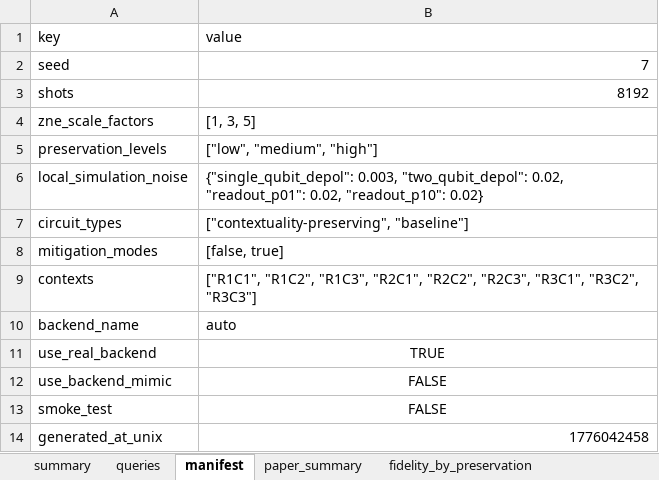
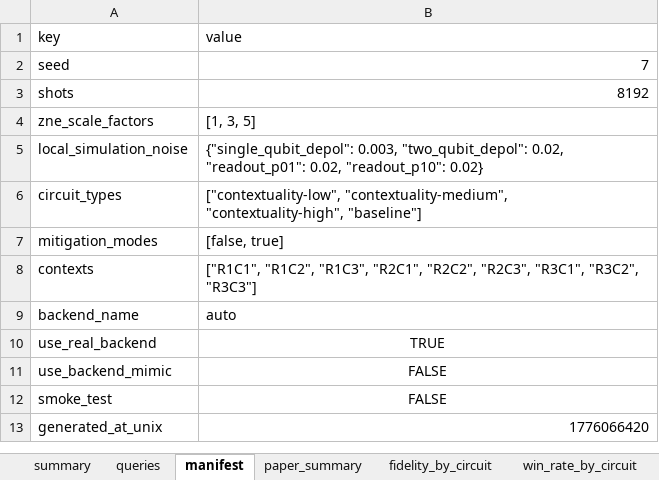
Before and after one commit to varun-b-nagaraj/AP-Research-Qiskit, an Excel workbook: mp_contextuality_outputs/results_workbook.xlsx, sheet manifest, drawn as a sheet; values as stored, in another font and other column widths than the file's, no borders; removed rows and columns are numbered as before the commit, all else as after; the diff names each change by its address in the sheet, - before the commit and + after, or states it on an @@ line.

```diff
--- a/mp_contextuality_outputs/results_workbook.xlsx (sheet manifest)
+++ b/mp_contextuality_outputs/results_workbook.xlsx (sheet manifest)
-sheet tab: fidelity_by_preservation
+sheet tab: fidelity_by_circuit
-row 5: preservation_levels | ["low", "medium", "high"]
-B6 (value): ["contextuality-preserving", "baseline"]
+B6 (value): ["contextuality-low", "contextuality-medium", "contextuality-high", "baseline"]
-B13 (value): 1776042458
+B13 (value): 1776066420
```
Also changed, not shown: sheet queries, sheet weakest_queries, sheet paper_summary, sheet summary, sheet preserving_advantage, sheet mitigation_gain, 3 more sheets, other sheet tabs, 25 other files.
